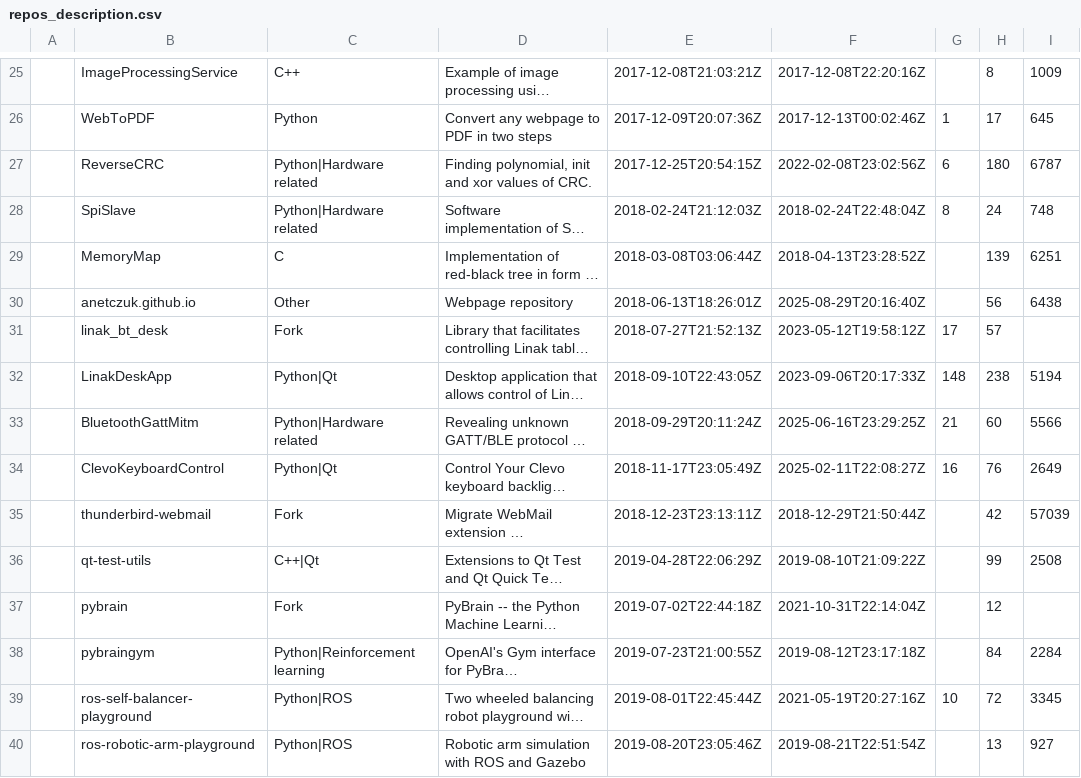
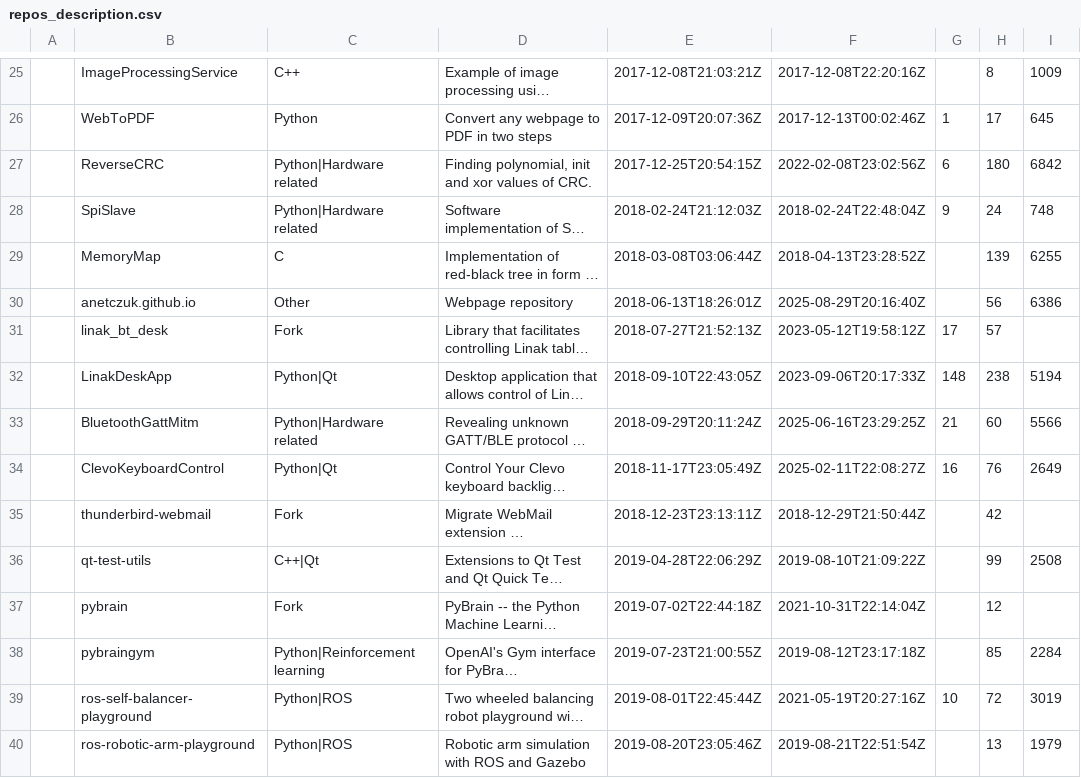
Before and after one commit to anetczuk/anetczuk.github.io, a CSV file: src/gen/repos_description.csv, drawn as a sheet; only a part is shown, gaps mark what is left out; long unchanged cells end in …; the diff covers the shown part only; the diff names each change by its address in the sheet, - before the commit and + after, or states it on an @@ line.

Commit message:
Update repos description

```diff
--- a/src/gen/repos_description.csv
+++ b/src/gen/repos_description.csv
-I27: 6787
+I27: 6842
-G28: 8
+G28: 9
-I29: 6251
+I29: 6255
-I30: 6438
+I30: 6386
-I35: 57039
+I35: (empty)
-H38: 84
+H38: 85
-I39: 3345
+I39: 3019
-I40: 927
+I40: 1979
```
Also changed, not shown: 27 edited cells elsewhere in this file, 1 other file.
